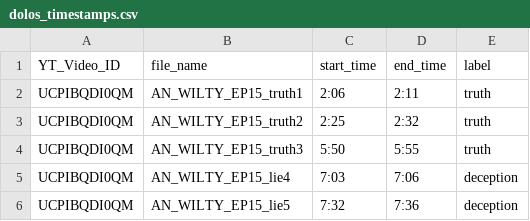
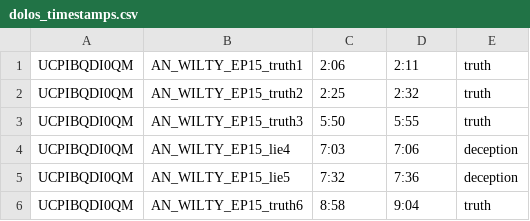
Before and after one commit to VictorAJM/deceptionDetector, a CSV file: dataset/DOLOS/dolos_timestamps.csv, drawn as a sheet; only a part is shown; the shorter side is filled out with more unchanged rows.

```diff
--- a/dataset/DOLOS/dolos_timestamps.csv
+++ b/dataset/DOLOS/dolos_timestamps.csv
@@ -1,2 +1 @@
-YT_Video_ID,file_name,start_time,end_time,label
 UCPIBQDI0QM,AN_WILTY_EP15_truth1,2:06,2:11,truth
```
Also changed, not shown: 2 other files.
